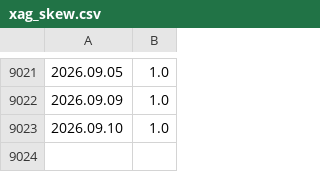
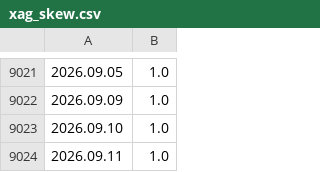
Before and after one commit to CryptoGamerDev/mt-licenses, a CSV file: xag_skew.csv, drawn as a sheet; only a part is shown, gaps mark what is left out; the diff names each change by its address in the sheet, - before the commit and + after, or states it on an @@ line.

```diff
--- a/xag_skew.csv
+++ b/xag_skew.csv
+row 9024: 2026.09.11 | 1.0
```
